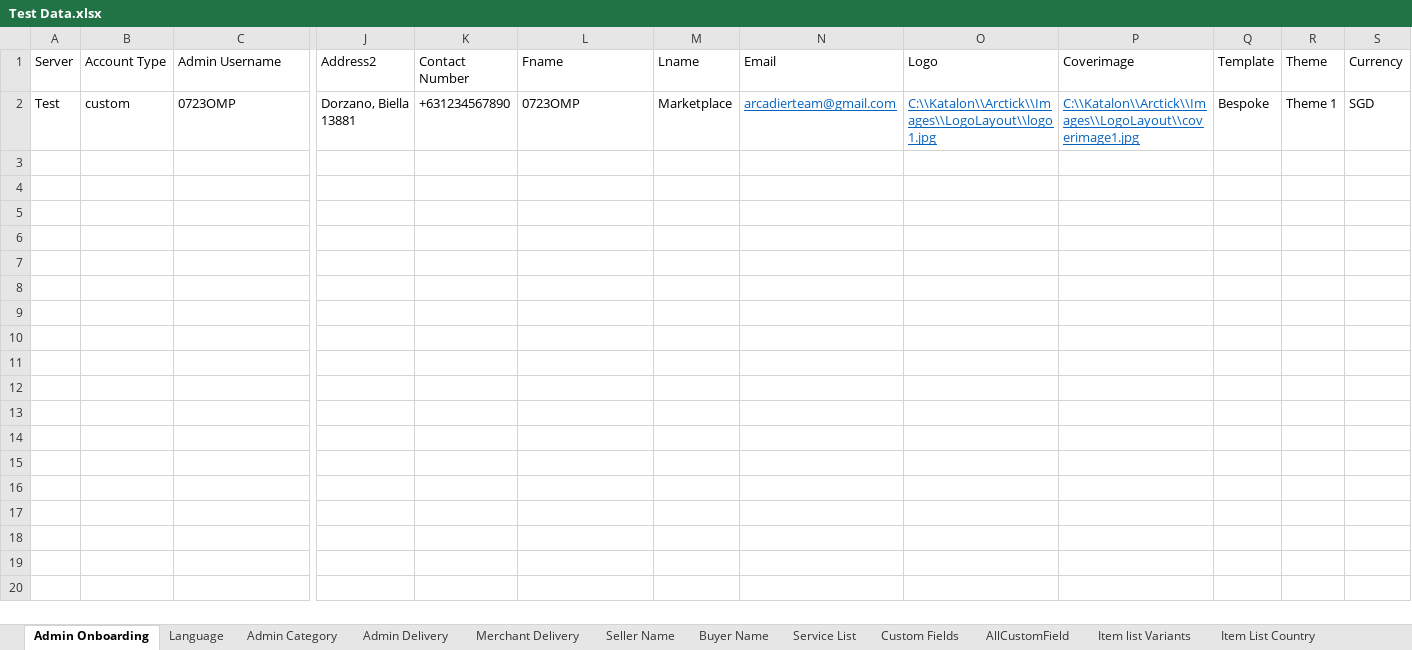
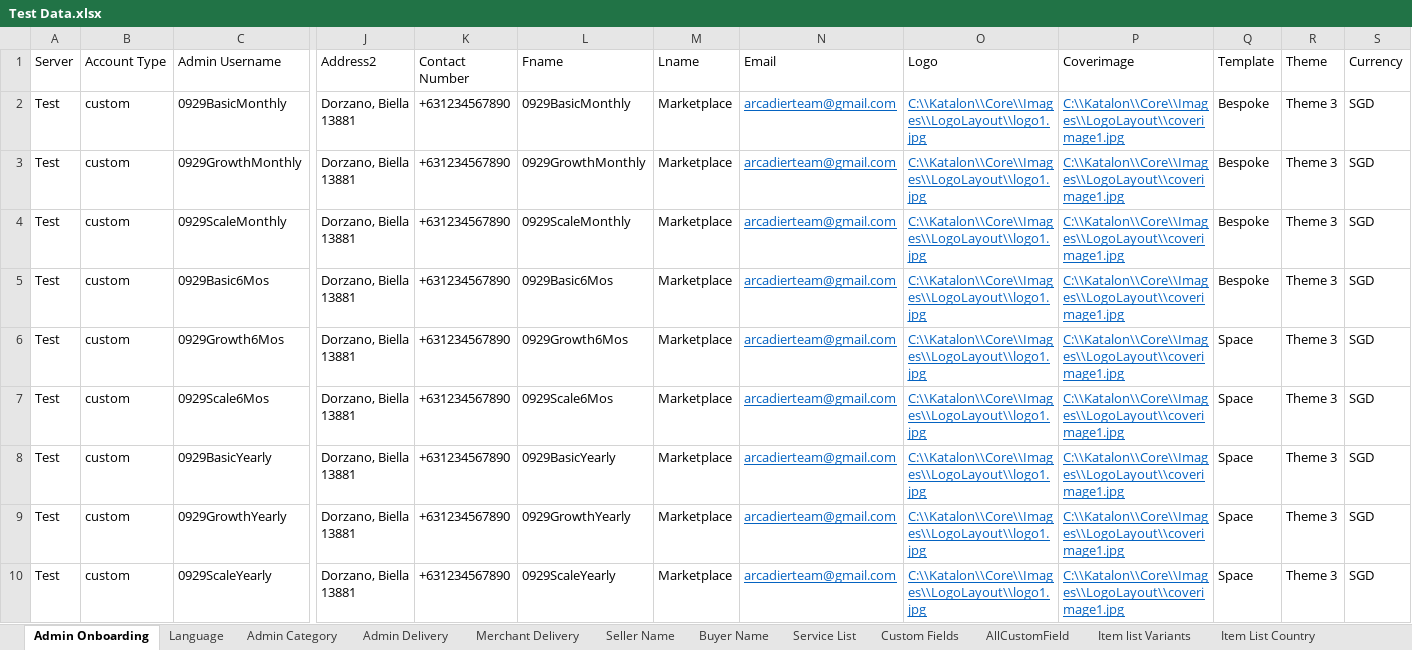
Before and after one commit to emancabugos/Core, an Excel workbook: Data Files/Test Data.xlsx, sheet Admin Onboarding, drawn as a sheet; only a part is shown, gaps mark what is left out; values as stored, in another font and other column widths than the file's, no borders; addresses are those after the commit; rows hold the shown columns only; the diff names each change by its address in the sheet, - before the commit and + after, or states it on an @@ line.

Commit message:
update

```diff
--- a/Data Files/Test Data.xlsx (sheet Admin Onboarding)
+++ b/Data Files/Test Data.xlsx (sheet Admin Onboarding)
+row 2: Test | custom | 0929BasicMonthly | Dorzano, Biella 13881 | +631234567890 | 0929BasicMonthly | Marketplace | arcadierteam@gmail.com | C:\\Katalon\\Core\\Images\\LogoLayout\\logo1.jpg | C:\\Katalon\\Core\\Images\\LogoLayout\\coverimage1.jpg | Bespoke | Theme 3 | SGD
+row 3: Test | custom | 0929GrowthMonthly | Dorzano, Biella 13881 | +631234567890 | 0929GrowthMonthly | Marketplace | arcadierteam@gmail.com | C:\\Katalon\\Core\\Images\\LogoLayout\\logo1.jpg | C:\\Katalon\\Core\\Images\\LogoLayout\\coverimage1.jpg | Bespoke | Theme 3 | SGD
+row 4: Test | custom | 0929ScaleMonthly | Dorzano, Biella 13881 | +631234567890 | 0929ScaleMonthly | Marketplace | arcadierteam@gmail.com | C:\\Katalon\\Core\\Images\\LogoLayout\\logo1.jpg | C:\\Katalon\\Core\\Images\\LogoLayout\\coverimage1.jpg | Bespoke | Theme 3 | SGD
-C5 (Admin Username): 0723OMP
+C5 (Admin Username): 0929Basic6Mos
-L5 (Fname): 0723OMP
+L5 (Fname): 0929Basic6Mos
-O5 (Logo): C:\\Katalon\\Arctick\\Images\\LogoLayout\\logo1.jpg
+O5 (Logo): C:\\Katalon\\Core\\Images\\LogoLayout\\logo1.jpg
-P5 (Coverimage): C:\\Katalon\\Arctick\\Images\\LogoLayout\\coverimage1.jpg
+P5 (Coverimage): C:\\Katalon\\Core\\Images\\LogoLayout\\coverimage1.jpg
-R5 (Theme): Theme 1
+R5 (Theme): Theme 3
+row 6: Test | custom | 0929Growth6Mos | Dorzano, Biella 13881 | +631234567890 | 0929Growth6Mos | Marketplace | arcadierteam@gmail.com | C:\\Katalon\\Core\\Images\\LogoLayout\\logo1.jpg | C:\\Katalon\\Core\\Images\\LogoLayout\\coverimage1.jpg | Space | Theme 3 | SGD
+row 7: Test | custom | 0929Scale6Mos | Dorzano, Biella 13881 | +631234567890 | 0929Scale6Mos | Marketplace | arcadierteam@gmail.com | C:\\Katalon\\Core\\Images\\LogoLayout\\logo1.jpg | C:\\Katalon\\Core\\Images\\LogoLayout\\coverimage1.jpg | Space | Theme 3 | SGD
+row 8: Test | custom | 0929BasicYearly | Dorzano, Biella 13881 | +631234567890 | 0929BasicYearly | Marketplace | arcadierteam@gmail.com | C:\\Katalon\\Core\\Images\\LogoLayout\\logo1.jpg | C:\\Katalon\\Core\\Images\\LogoLayout\\coverimage1.jpg | Space | Theme 3 | SGD
+row 9: Test | custom | 0929GrowthYearly | Dorzano, Biella 13881 | +631234567890 | 0929GrowthYearly | Marketplace | arcadierteam@gmail.com | C:\\Katalon\\Core\\Images\\LogoLayout\\logo1.jpg | C:\\Katalon\\Core\\Images\\LogoLayout\\coverimage1.jpg | Space | Theme 3 | SGD
+row 10: Test | custom | 0929ScaleYearly | Dorzano, Biella 13881 | +631234567890 | 0929ScaleYearly | Marketplace | arcadierteam@gmail.com | C:\\Katalon\\Core\\Images\\LogoLayout\\logo1.jpg | C:\\Katalon\\Core\\Images\\LogoLayout\\coverimage1.jpg | Space | Theme 3 | SGD
```
